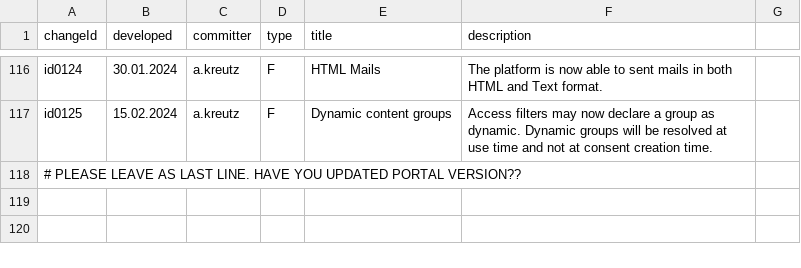
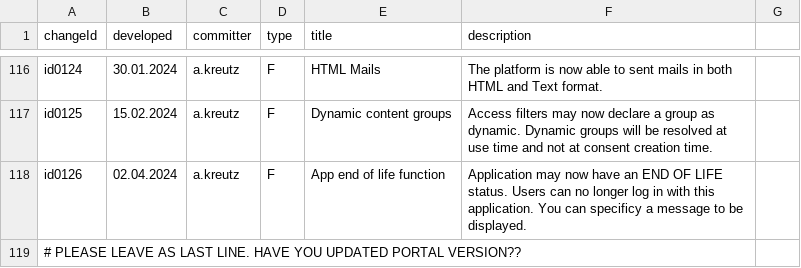
Before and after one commit to MIDATAcooperative/open-midata-server, a TSV file: CHANGELOG.tsv, drawn as a sheet; only a part is shown, gaps mark what is left out; the diff names each change by its address in the sheet, - before the commit and + after, or states it on an @@ line.

Commit message:
application end of life function added.

```diff
--- a/CHANGELOG.tsv
+++ b/CHANGELOG.tsv
+row 118: id0126 | 02.04.2024 | a.kreutz | F | App end of life function | Application may now have an END OF LIFE status. Users can no longer log in with this application. You can specificy a message to be displayed.
```
Also changed, not shown: 12 other files.
